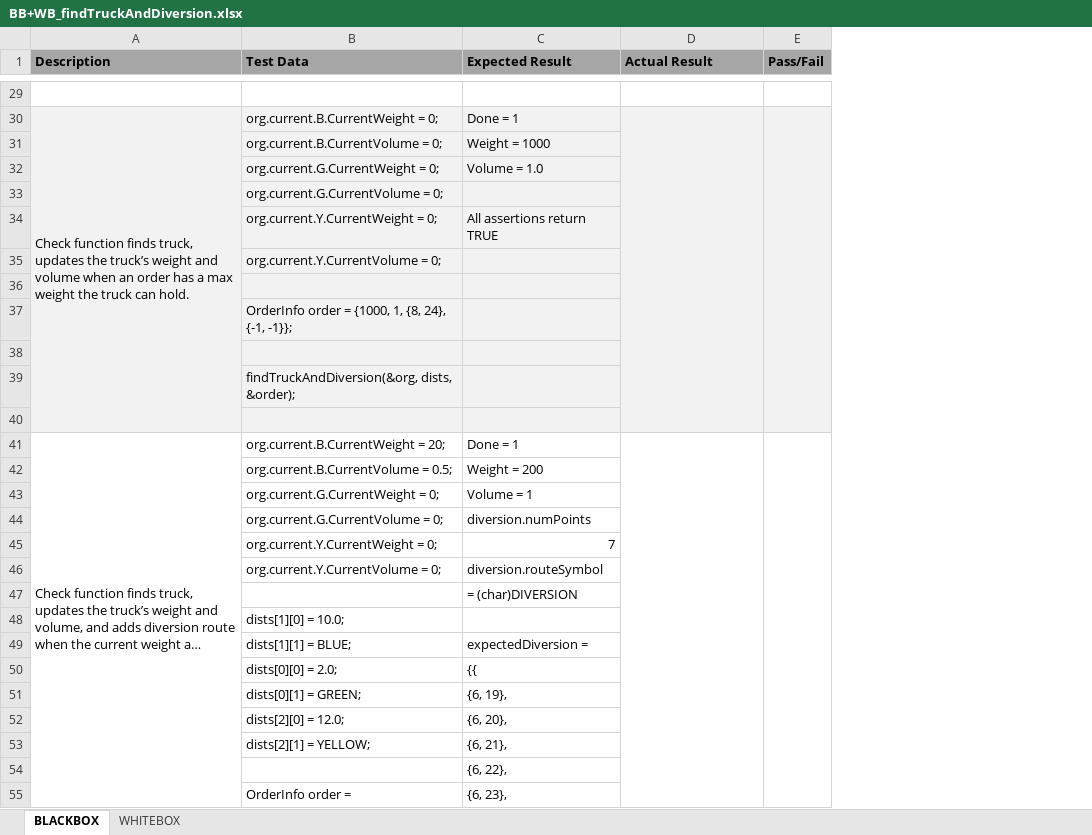
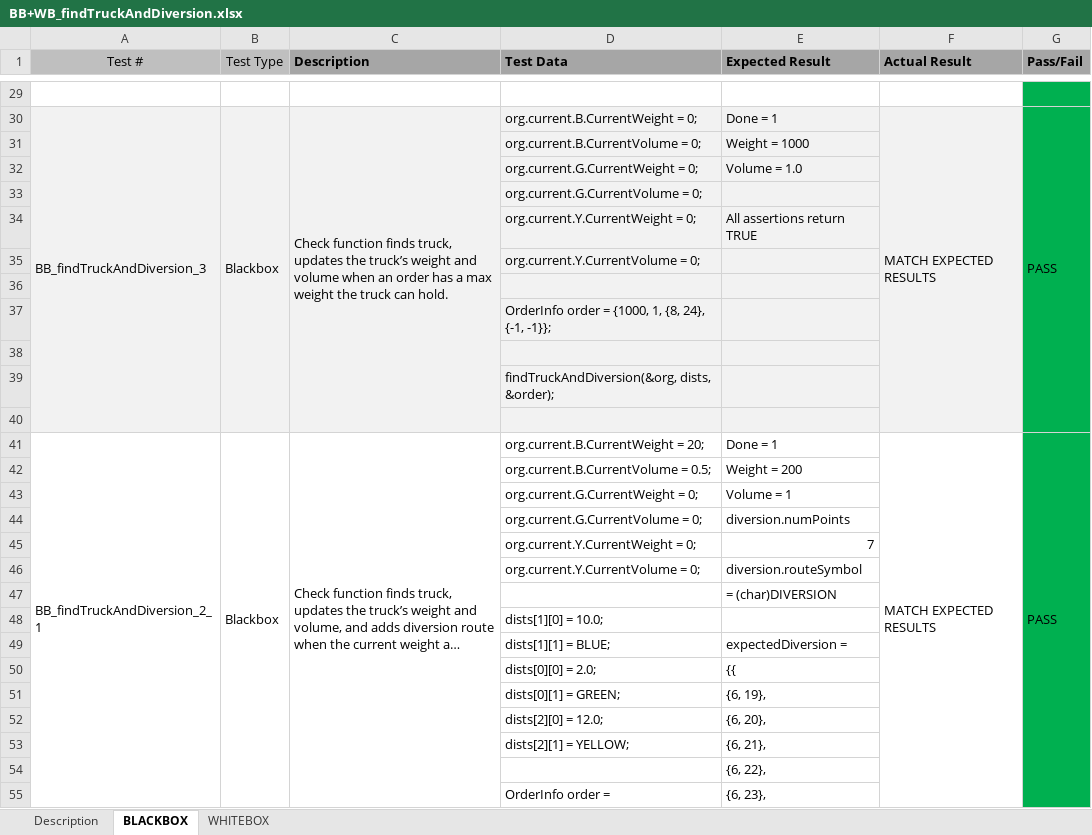
Before and after one commit to IrishBanga/DeliverySystemOptimization, an Excel workbook: Documents/Testing/TestsDocuments/BB+WB_findTruckAndDiversion.xlsx, sheet BLACKBOX, drawn as a sheet; only a part is shown, gaps mark what is left out; long unchanged cells end in …; values as stored, in another font and other column widths than the file's, no borders; addresses are those after the commit; the diff covers the shown part only; the diff names each change by its address in the sheet, - before the commit and + after, or states it on an @@ line.

Commit message:
Update BB+WB_findTruckAndDiversion.xlsx
added test descriptions for Whitebox Test cases

```diff
--- a/Documents/Testing/TestsDocuments/BB+WB_findTruckAndDiversion.xlsx (sheet BLACKBOX)
+++ b/Documents/Testing/TestsDocuments/BB+WB_findTruckAndDiversion.xlsx (sheet BLACKBOX)
+sheet tab: Description
+column A (Test #), rows 30-41: BB_findTruckAndDiversion_3 |  |  |  |  |  |  |  |  |  |  | BB_findTruckAndDiversion_2_1
+column B (Test Type), rows 30-41: Blackbox |  |  |  |  |  |  |  |  |  |  | Blackbox
-G29 fill: none
+G29 fill: #00B050
-F30 (Actual Result): (empty)
+F30 (Actual Result): MATCH EXPECTED RESULTS
-G30 (Pass/Fail): (empty)
+G30 (Pass/Fail): PASS
-G30:G40 fill: #F2F2F2
+G30:G40 fill: #00B050
-F41 (Actual Result): (empty)
+F41 (Actual Result): MATCH EXPECTED RESULTS
-G41 (Pass/Fail): (empty)
+G41 (Pass/Fail): PASS
-G41:G55 fill: none
+G41:G55 fill: #00B050
```
Also changed, not shown: 14 edited cells and cell formats elsewhere in this sheet, sheet WHITEBOX.
